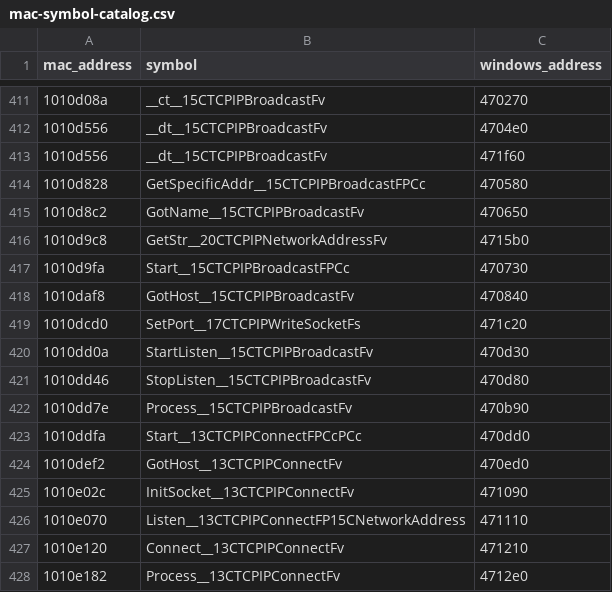
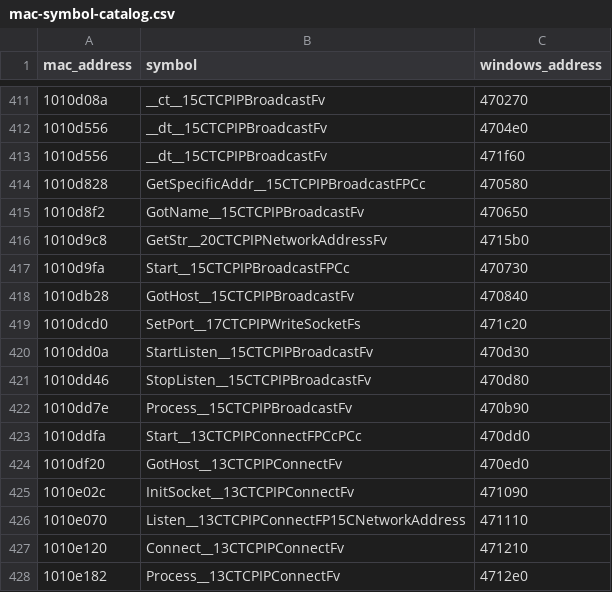
Before and after one commit to vonhoff/lemball-decomp, a CSV file: tools/data/mac-symbol-catalog.csv, drawn as a sheet; only a part is shown, gaps mark what is left out.

Commit message:
Correct Mac TCP callback and member boundaries

```diff
--- a/tools/data/mac-symbol-catalog.csv
+++ b/tools/data/mac-symbol-catalog.csv
@@ -414,6 +414,6 @@ mac_address,symbol,windows_address
 1010d828,GetSpecificAddr__15CTCPIPBroadcastFPCc,470580
-1010d8c2,GotName__15CTCPIPBroadcastFv,470650
+1010d8f2,GotName__15CTCPIPBroadcastFv,470650
 1010d9c8,GetStr__20CTCPIPNetworkAddressFv,4715b0
 1010d9fa,Start__15CTCPIPBroadcastFPCc,470730
-1010daf8,GotHost__15CTCPIPBroadcastFv,470840
+1010db28,GotHost__15CTCPIPBroadcastFv,470840
 1010dcd0,SetPort__17CTCPIPWriteSocketFs,471c20
@@ -423,3 +423,3 @@ mac_address,symbol,windows_address
 1010ddfa,Start__13CTCPIPConnectFPCcPCc,470dd0
-1010def2,GotHost__13CTCPIPConnectFv,470ed0
+1010df20,GotHost__13CTCPIPConnectFv,470ed0
 1010e02c,InitSocket__13CTCPIPConnectFv,471090
```
